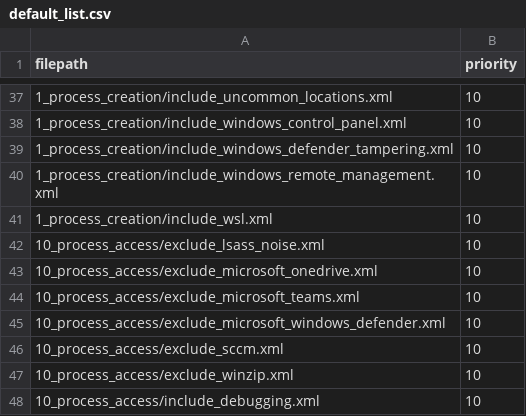
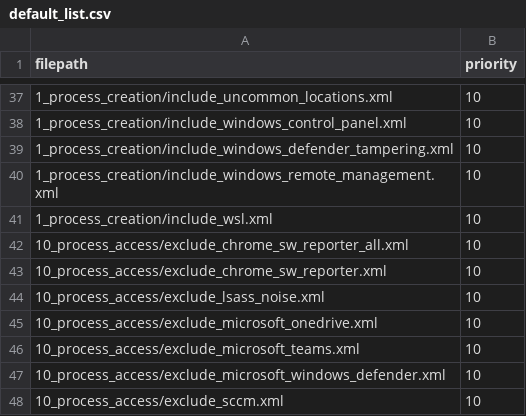
Before and after one commit to olafhartong/sysmon-modular, a CSV file: config_lists/default_list/default_list.csv, drawn as a sheet; only a part is shown, gaps mark what is left out; the shorter side is filled out with more unchanged rows.

Commit message:
add exclude for chrome software reporter

```diff
--- a/config_lists/default_list/default_list.csv
+++ b/config_lists/default_list/default_list.csv
@@ -41,2 +41,4 @@ filepath,priority
 1_process_creation/include_wsl.xml,10
+10_process_access/exclude_chrome_sw_reporter_all.xml,10
+10_process_access/exclude_chrome_sw_reporter.xml,10
 10_process_access/exclude_lsass_noise.xml,10
```
Also changed, not shown: 2 other files.
